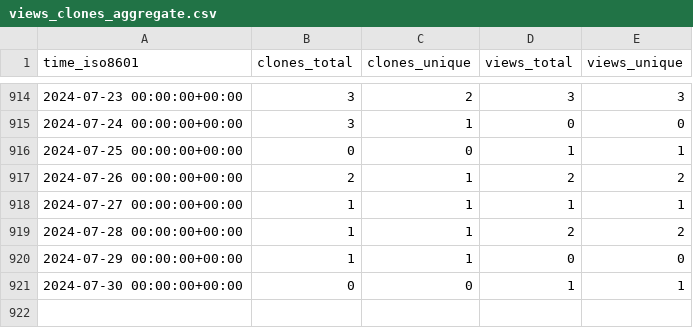
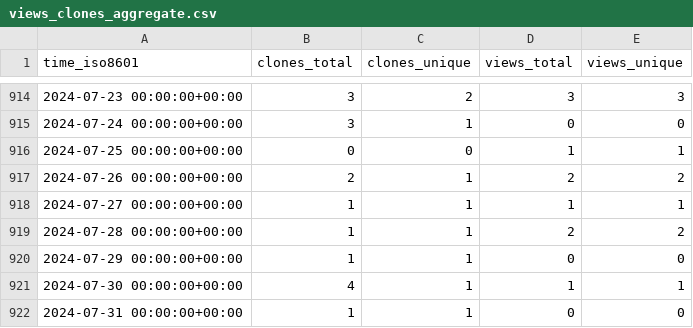
Before and after one commit to timmalich/edukiz, a CSV file: timmalich/edukiz/ghrs-data/views_clones_aggregate.csv, drawn as a sheet; only a part is shown, gaps mark what is left out.

```diff
--- a/timmalich/edukiz/ghrs-data/views_clones_aggregate.csv
+++ b/timmalich/edukiz/ghrs-data/views_clones_aggregate.csv
@@ -920,2 +920,3 @@ time_iso8601,clones_total,clones_unique,views_total,views_unique
 2024-07-29 00:00:00+00:00,1,1,0,0
-2024-07-30 00:00:00+00:00,0,0,1,1
+2024-07-30 00:00:00+00:00,4,1,1,1
+2024-07-31 00:00:00+00:00,1,1,0,0
```
Also changed, not shown: 1 other file.
